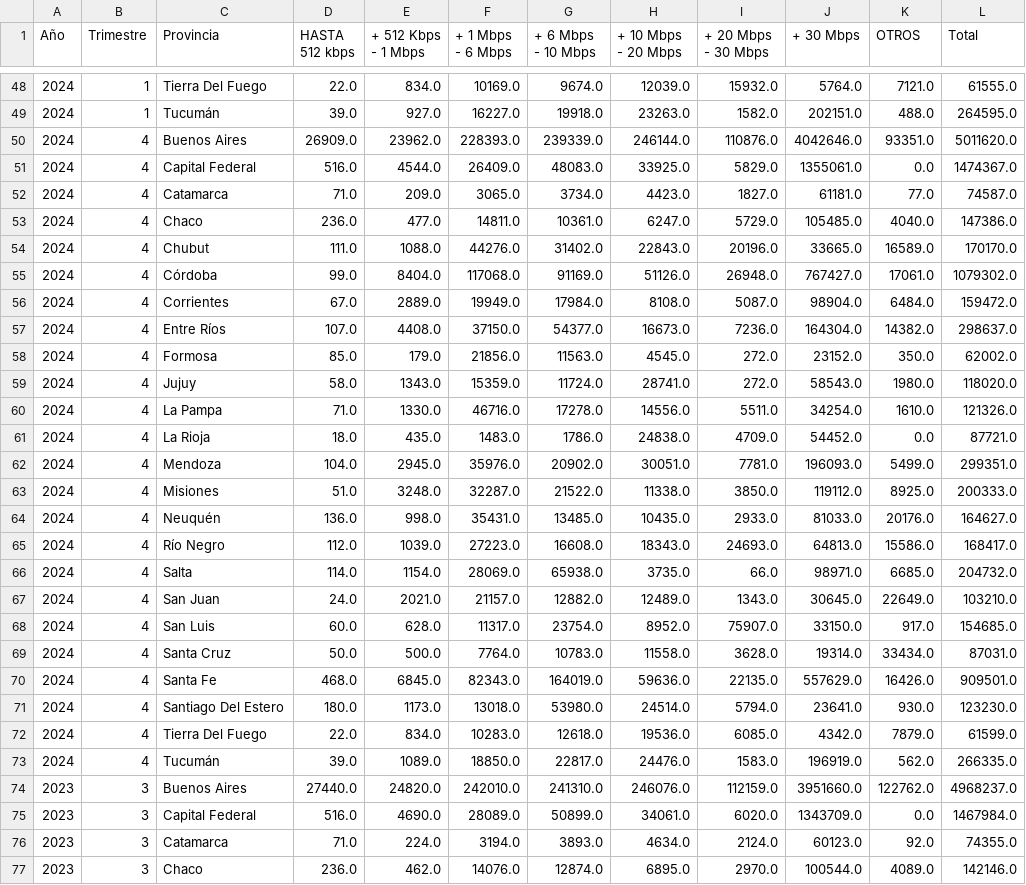
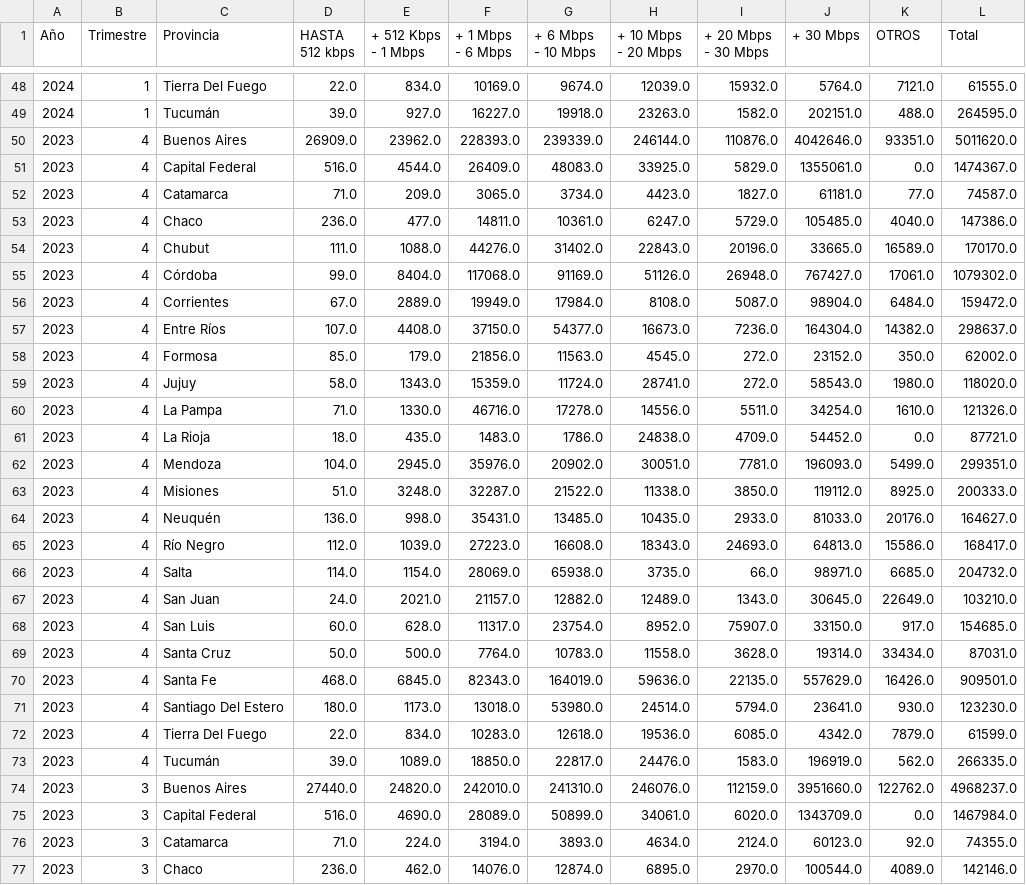
Before and after one commit to frankyemm/DataAnalisisTelecommunicationsSector, a CSV file: Data_cleaned/Accesos por rangos.csv, drawn as a sheet; only a part is shown, gaps mark what is left out.

```diff
--- a/Data_cleaned/Accesos por rangos.csv
+++ b/Data_cleaned/Accesos por rangos.csv
@@ -49,26 +49,26 @@
 2024,1,Tucumán,39.0,927.0,16227.0,19918.0,23263.0,1582.0,202151.0,488.0,264595.0
-2024,4,Buenos Aires,26909.0,23962.0,228393.0,239339.0,246144.0,110876.0,4042646.0,93351.0,5011620.0
-2024,4,Capital Federal,516.0,4544.0,26409.0,48083.0,33925.0,5829.0,1355061.0,0.0,1474367.0
-2024,4,Catamarca,71.0,209.0,3065.0,3734.0,4423.0,1827.0,61181.0,77.0,74587.0
-2024,4,Chaco,236.0,477.0,14811.0,10361.0,6247.0,5729.0,105485.0,4040.0,147386.0
-2024,4,Chubut,111.0,1088.0,44276.0,31402.0,22843.0,20196.0,33665.0,16589.0,170170.0
-2024,4,Córdoba,99.0,8404.0,117068.0,91169.0,51126.0,26948.0,767427.0,17061.0,1079302.0
-2024,4,Corrientes,67.0,2889.0,19949.0,17984.0,8108.0,5087.0,98904.0,6484.0,159472.0
-2024,4,Entre Ríos,107.0,4408.0,37150.0,54377.0,16673.0,7236.0,164304.0,14382.0,298637.0
-2024,4,Formosa,85.0,179.0,21856.0,11563.0,4545.0,272.0,23152.0,350.0,62002.0
-2024,4,Jujuy,58.0,1343.0,15359.0,11724.0,28741.0,272.0,58543.0,1980.0,118020.0
-2024,4,La Pampa,71.0,1330.0,46716.0,17278.0,14556.0,5511.0,34254.0,1610.0,121326.0
-2024,4,La Rioja,18.0,435.0,1483.0,1786.0,24838.0,4709.0,54452.0,0.0,87721.0
-2024,4,Mendoza,104.0,2945.0,35976.0,20902.0,30051.0,7781.0,196093.0,5499.0,299351.0
-2024,4,Misiones,51.0,3248.0,32287.0,21522.0,11338.0,3850.0,119112.0,8925.0,200333.0
-2024,4,Neuquén,136.0,998.0,35431.0,13485.0,10435.0,2933.0,81033.0,20176.0,164627.0
-2024,4,Río Negro,112.0,1039.0,27223.0,16608.0,18343.0,24693.0,64813.0,15586.0,168417.0
-2024,4,Salta,114.0,1154.0,28069.0,65938.0,3735.0,66.0,98971.0,6685.0,204732.0
-2024,4,San Juan,24.0,2021.0,21157.0,12882.0,12489.0,1343.0,30645.0,22649.0,103210.0
-2024,4,San Luis,60.0,628.0,11317.0,23754.0,8952.0,75907.0,33150.0,917.0,154685.0
-2024,4,Santa Cruz,50.0,500.0,7764.0,10783.0,11558.0,3628.0,19314.0,33434.0,87031.0
-2024,4,Santa Fe,468.0,6845.0,82343.0,164019.0,59636.0,22135.0,557629.0,16426.0,909501.0
-2024,4,Santiago Del Estero,180.0,1173.0,13018.0,53980.0,24514.0,5794.0,23641.0,930.0,123230.0
-2024,4,Tierra Del Fuego,22.0,834.0,10283.0,12618.0,19536.0,6085.0,4342.0,7879.0,61599.0
-2024,4,Tucumán,39.0,1089.0,18850.0,22817.0,24476.0,1583.0,196919.0,562.0,266335.0
+2023,4,Buenos Aires,26909.0,23962.0,228393.0,239339.0,246144.0,110876.0,4042646.0,93351.0,5011620.0
+2023,4,Capital Federal,516.0,4544.0,26409.0,48083.0,33925.0,5829.0,1355061.0,0.0,1474367.0
+2023,4,Catamarca,71.0,209.0,3065.0,3734.0,4423.0,1827.0,61181.0,77.0,74587.0
+2023,4,Chaco,236.0,477.0,14811.0,10361.0,6247.0,5729.0,105485.0,4040.0,147386.0
+2023,4,Chubut,111.0,1088.0,44276.0,31402.0,22843.0,20196.0,33665.0,16589.0,170170.0
+2023,4,Córdoba,99.0,8404.0,117068.0,91169.0,51126.0,26948.0,767427.0,17061.0,1079302.0
+2023,4,Corrientes,67.0,2889.0,19949.0,17984.0,8108.0,5087.0,98904.0,6484.0,159472.0
+2023,4,Entre Ríos,107.0,4408.0,37150.0,54377.0,16673.0,7236.0,164304.0,14382.0,298637.0
+2023,4,Formosa,85.0,179.0,21856.0,11563.0,4545.0,272.0,23152.0,350.0,62002.0
+2023,4,Jujuy,58.0,1343.0,15359.0,11724.0,28741.0,272.0,58543.0,1980.0,118020.0
+2023,4,La Pampa,71.0,1330.0,46716.0,17278.0,14556.0,5511.0,34254.0,1610.0,121326.0
+2023,4,La Rioja,18.0,435.0,1483.0,1786.0,24838.0,4709.0,54452.0,0.0,87721.0
+2023,4,Mendoza,104.0,2945.0,35976.0,20902.0,30051.0,7781.0,196093.0,5499.0,299351.0
+2023,4,Misiones,51.0,3248.0,32287.0,21522.0,11338.0,3850.0,119112.0,8925.0,200333.0
+2023,4,Neuquén,136.0,998.0,35431.0,13485.0,10435.0,2933.0,81033.0,20176.0,164627.0
+2023,4,Río Negro,112.0,1039.0,27223.0,16608.0,18343.0,24693.0,64813.0,15586.0,168417.0
+2023,4,Salta,114.0,1154.0,28069.0,65938.0,3735.0,66.0,98971.0,6685.0,204732.0
+2023,4,San Juan,24.0,2021.0,21157.0,12882.0,12489.0,1343.0,30645.0,22649.0,103210.0
+2023,4,San Luis,60.0,628.0,11317.0,23754.0,8952.0,75907.0,33150.0,917.0,154685.0
+2023,4,Santa Cruz,50.0,500.0,7764.0,10783.0,11558.0,3628.0,19314.0,33434.0,87031.0
+2023,4,Santa Fe,468.0,6845.0,82343.0,164019.0,59636.0,22135.0,557629.0,16426.0,909501.0
+2023,4,Santiago Del Estero,180.0,1173.0,13018.0,53980.0,24514.0,5794.0,23641.0,930.0,123230.0
+2023,4,Tierra Del Fuego,22.0,834.0,10283.0,12618.0,19536.0,6085.0,4342.0,7879.0,61599.0
+2023,4,Tucumán,39.0,1089.0,18850.0,22817.0,24476.0,1583.0,196919.0,562.0,266335.0
 2023,3,Buenos Aires,27440.0,24820.0,242010.0,241310.0,246076.0,112159.0,3951660.0,122762.0,4968237.0
```
Also changed, not shown: 4 other files.
